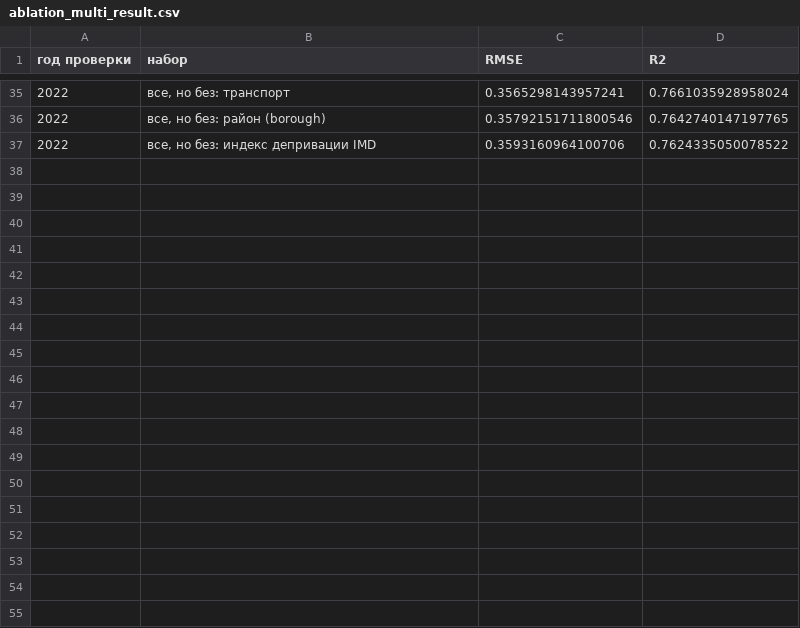
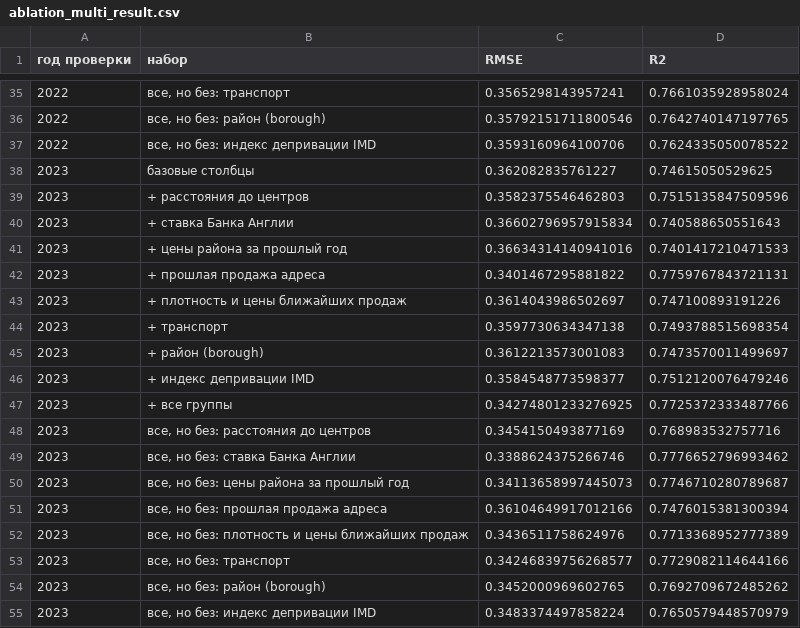
Before and after one commit to NastyaPich/hse-ai-project, a CSV file: reports/ablation_multi_result.csv, drawn as a sheet; only a part is shown, gaps mark what is left out.

```diff
--- a/reports/ablation_multi_result.csv
+++ b/reports/ablation_multi_result.csv
@@ -37 +37,19 @@
 2022,"все, но без: индекс депривации IMD",0.3593160964100706,0.7624335050078522
+2023,базовые столбцы,0.362082835761227,0.74615050529625
+2023,+ расстояния до центров,0.3582375546462803,0.7515135847509596
+2023,+ ставка Банка Англии,0.36602796957915834,0.740588650551643
+2023,+ цены района за прошлый год,0.36634314140941016,0.7401417210471533
+2023,+ прошлая продажа адреса,0.3401467295881822,0.7759767843721131
+2023,+ плотность и цены ближайших продаж,0.3614043986502697,0.747100893191226
+2023,+ транспорт,0.3597730634347138,0.7493788515698354
+2023,+ район (borough),0.3612213573001083,0.7473570011499697
+2023,+ индекс депривации IMD,0.3584548773598377,0.7512120076479246
+2023,+ все группы,0.34274801233276925,0.7725372333487766
+2023,"все, но без: расстояния до центров",0.3454150493877169,0.768983532757716
+2023,"все, но без: ставка Банка Англии",0.3388624375266746,0.7776652796993462
+2023,"все, но без: цены района за прошлый год",0.34113658997445073,0.7746710280789687
+2023,"все, но без: прошлая продажа адреса",0.36104649917012166,0.7476015381300394
+2023,"все, но без: плотность и цены ближайших продаж",0.3436511758624976,0.7713368952777389
+2023,"все, но без: транспорт",0.34246839756268577,0.7729082114644166
+2023,"все, но без: район (borough)",0.3452000969602765,0.7692709672485262
+2023,"все, но без: индекс депривации IMD",0.3483374497858224,0.7650579448570979
```
